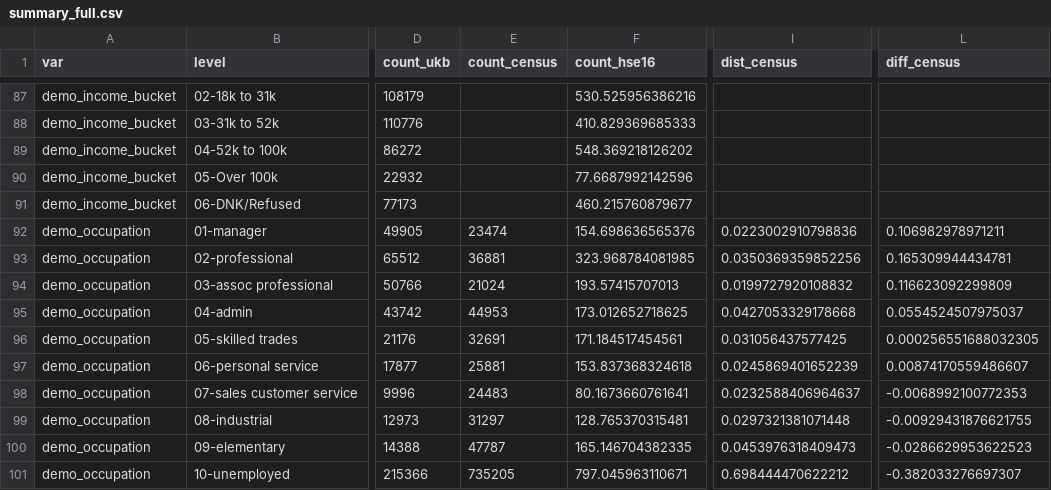
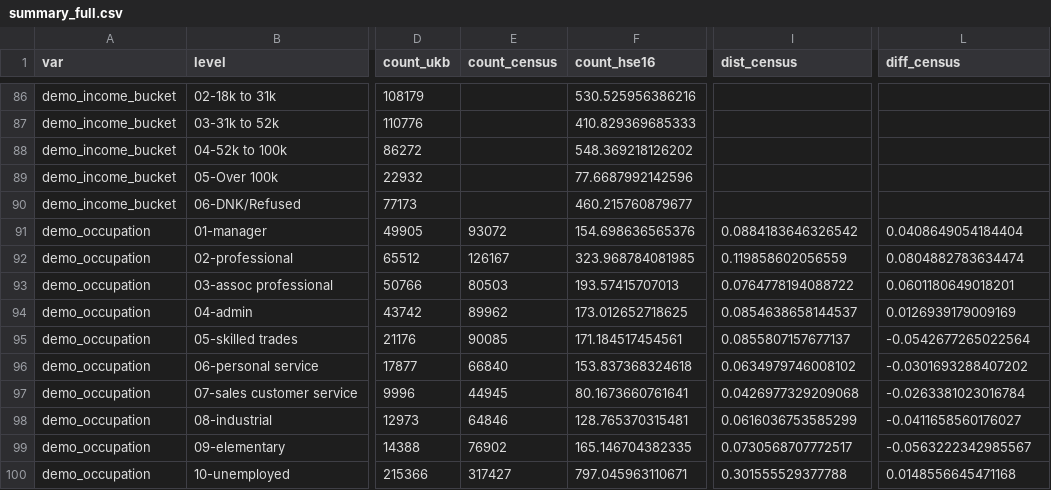
Before and after one commit to vcbradley/ukb-selection-bias, a CSV file: analysis/summary_full.csv, drawn as a sheet; only a part is shown, gaps mark what is left out; addresses are those after the commit; the diff covers the shown part only; the diff names each change by its address in the sheet, - before the commit and + after, or states it on an @@ line.

Commit message:
new new summary xtabs

```diff
--- a/analysis/summary_full.csv
+++ b/analysis/summary_full.csv
-E91 (count_census): 23474
+E91 (count_census): 93072
-I91 (dist_census): 0.0223002910798836
+I91 (dist_census): 0.0884183646326542
-L91 (diff_census): 0.106982978971211
+L91 (diff_census): 0.0408649054184404
-E92 (count_census): 36881
+E92 (count_census): 126167
-I92 (dist_census): 0.0350369359852256
+I92 (dist_census): 0.119858602056559
-L92 (diff_census): 0.165309944434781
+L92 (diff_census): 0.0804882783634474
-E93 (count_census): 21024
+E93 (count_census): 80503
-I93 (dist_census): 0.0199727920108832
+I93 (dist_census): 0.0764778194088722
-L93 (diff_census): 0.116623092299809
+L93 (diff_census): 0.0601180649018201
-E94 (count_census): 44953
+E94 (count_census): 89962
-I94 (dist_census): 0.0427053329178668
+I94 (dist_census): 0.0854638658144537
-L94 (diff_census): 0.0554524507975037
+L94 (diff_census): 0.0126939179009169
-E95 (count_census): 32691
+E95 (count_census): 90085
-I95 (dist_census): 0.031056437577425
+I95 (dist_census): 0.0855807157677137
-L95 (diff_census): 0.000256551688032305
+L95 (diff_census): -0.0542677265022564
-E96 (count_census): 25881
+E96 (count_census): 66840
-I96 (dist_census): 0.0245869401652239
+I96 (dist_census): 0.0634979746008102
-L96 (diff_census): 0.00874170559486607
+L96 (diff_census): -0.0301693288407202
-E97 (count_census): 24483
+E97 (count_census): 44945
-I97 (dist_census): 0.0232588406964637
+I97 (dist_census): 0.0426977329209068
-L97 (diff_census): -0.0068992100772353
+L97 (diff_census): -0.0263381023016784
-E98 (count_census): 31297
+E98 (count_census): 64846
-I98 (dist_census): 0.0297321381071448
+I98 (dist_census): 0.0616036753585299
-L98 (diff_census): -0.00929431876621755
+L98 (diff_census): -0.0411658560176027
-E99 (count_census): 47787
+E99 (count_census): 76902
-I99 (dist_census): 0.0453976318409473
+I99 (dist_census): 0.0730568707772517
-L99 (diff_census): -0.0286629953622523
+L99 (diff_census): -0.0563222342985567
-E100 (count_census): 735205
+E100 (count_census): 317427
-I100 (dist_census): 0.698444470622212
+I100 (dist_census): 0.301555529377788
-L100 (diff_census): -0.382033276697307
+L100 (diff_census): 0.0148556645471168
```
Also changed, not shown: 1 removed row and 10 edited cells elsewhere in this file.
